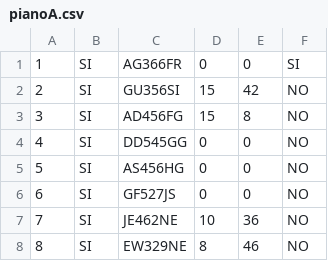
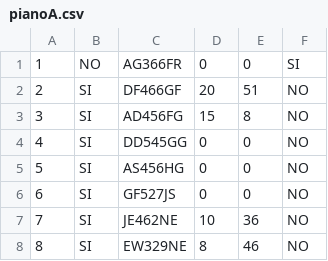
Before and after one commit to Ulviquellovero/parcheggioulivi, a CSV file: pianoA.csv, drawn as a sheet; only a part is shown.

```diff
--- a/pianoA.csv
+++ b/pianoA.csv
@@ -1,3 +1,3 @@
-1,SI,AG366FR,0,0,SI
-2,SI,GU356SI,15,42,NO
+1,NO,AG366FR,0,0,SI
+2,SI,DF466GF,20,51,NO
 3,SI,AD456FG,15,8,NO
```
Also changed, not shown: pianoB.csv, 3 other files.
